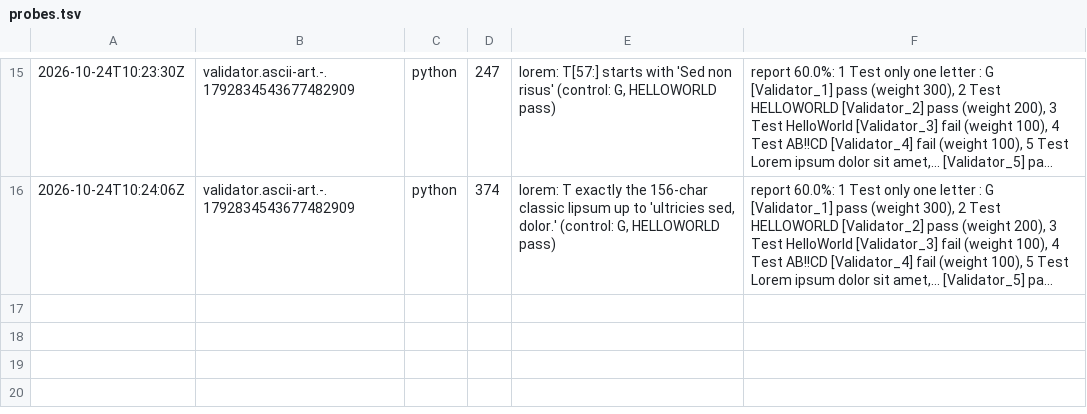
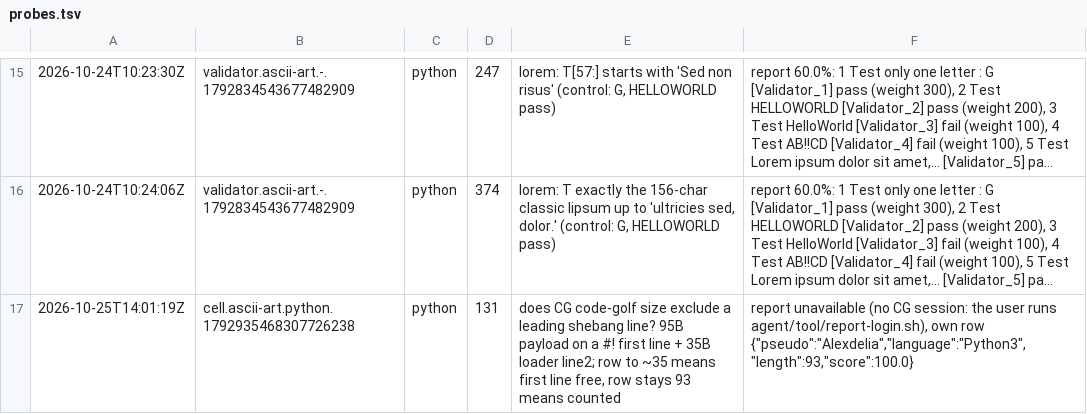
Before and after one commit to Alexdelia/puzzle, a TSV file: codingame/codegolf/puzzle/ascii-art/probe/probes.tsv, drawn as a sheet; only a part is shown, gaps mark what is left out; long unchanged cells end in …; the diff names each change by its address in the sheet, - before the commit and + after, or states it on an @@ line.

Commit message:
chore(golf): probes ascii-art

```diff
--- a/codingame/codegolf/puzzle/ascii-art/probe/probes.tsv
+++ b/codingame/codegolf/puzzle/ascii-art/probe/probes.tsv
+row 17: 2026-10-25T14:01:19Z | cell.ascii-art.python.1792935468307726238 | python | 131 | does CG code-golf size exclude a leading shebang line? 95B payload on a #! first line + 35B loader line2; row to ~35 means first line free, row stays 93 means counted | report unavailable (no CG session: the user runs agent/tool/report-login.sh), own row {"pseudo":"Alexdelia","language":"Python3","length":93,"score":100.0}
```
Also changed, not shown: 1 other file.
